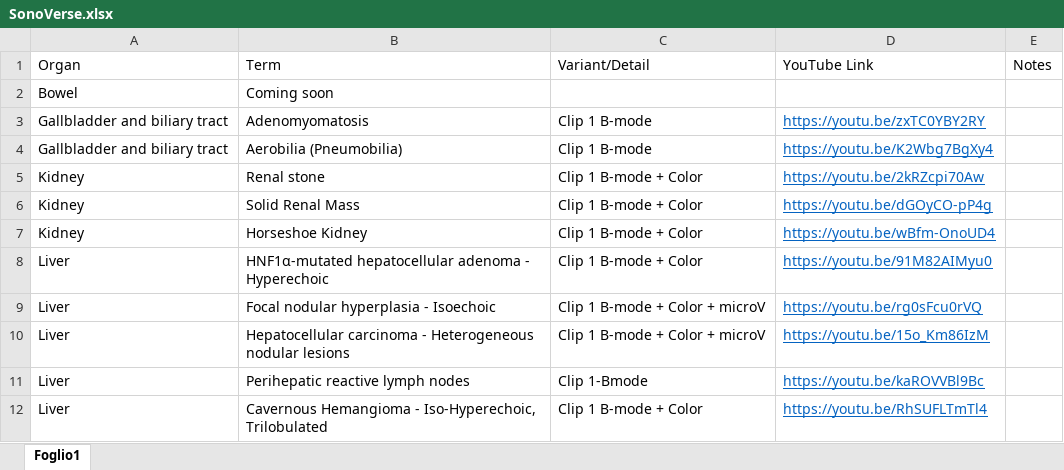
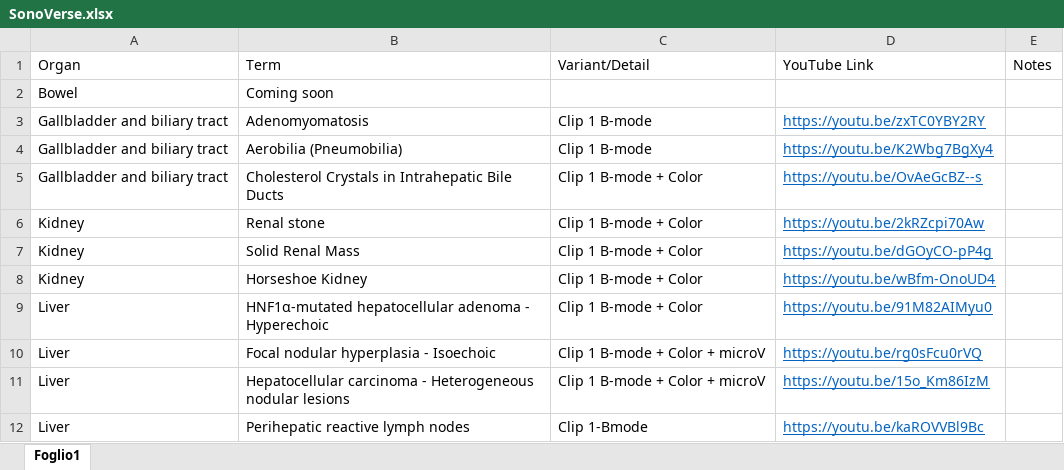
Before and after one commit to mattiaparatore/SonoVerse-vug, an Excel workbook: SonoVerse.xlsx, sheet Foglio1, drawn as a sheet; only a part is shown; the shorter side is filled out with more unchanged rows; values as stored, in another font and other column widths than the file's, no borders; the diff names each change by its address in the sheet, - before the commit and + after, or states it on an @@ line.

Commit message:
Aggiorna Excel e HTML

```diff
--- a/SonoVerse.xlsx (sheet Foglio1)
+++ b/SonoVerse.xlsx (sheet Foglio1)
+row 5: Gallbladder and biliary tract | Cholesterol Crystals in Intrahepatic Bile Ducts | Clip 1 B-mode + Color | https://youtu.be/OvAeGcBZ--s
```
Also changed, not shown: 1 other file.
